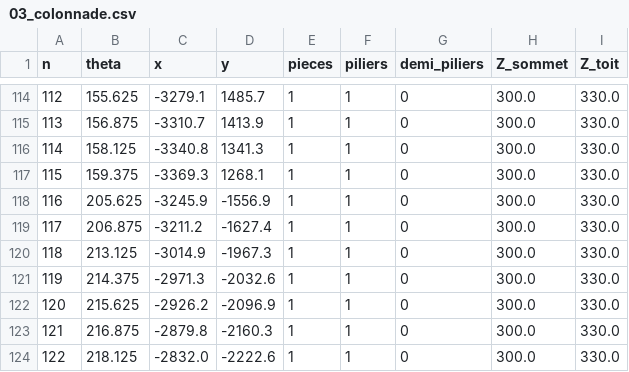
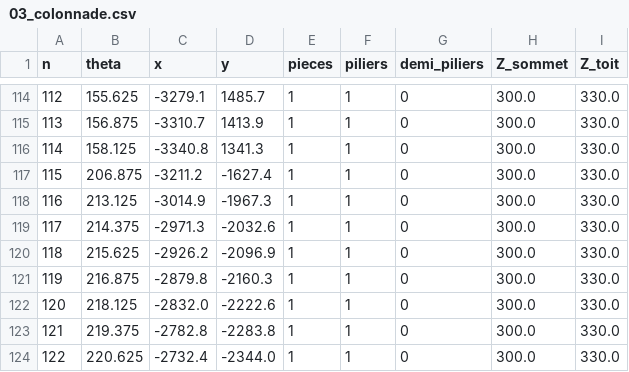
Before and after one commit to ced199080/ARK, a CSV file: donnees/03_colonnade.csv, drawn as a sheet; only a part is shown, gaps mark what is left out; the shorter side is filled out with more unchanged rows; removed rows and columns are numbered as before the commit, all else as after; the diff names each change by its address in the sheet, - before the commit and + after, or states it on an @@ line.

```diff
--- a/donnees/03_colonnade.csv
+++ b/donnees/03_colonnade.csv
-row 117: 115 | 159.375 | -3369.3 | 1268.1 | 1 | 1 | 0 | 300.0 | 330.0
-row 118: 116 | 205.625 | -3245.9 | -1556.9 | 1 | 1 | 0 | 300.0 | 330.0
@@ column A (n) renumbered from row 117 down @@
```
Also changed, not shown: donnees/05_matrice_tourelles.csv, donnees/Plan_6_toit_rampes.csv, 25 other files.
